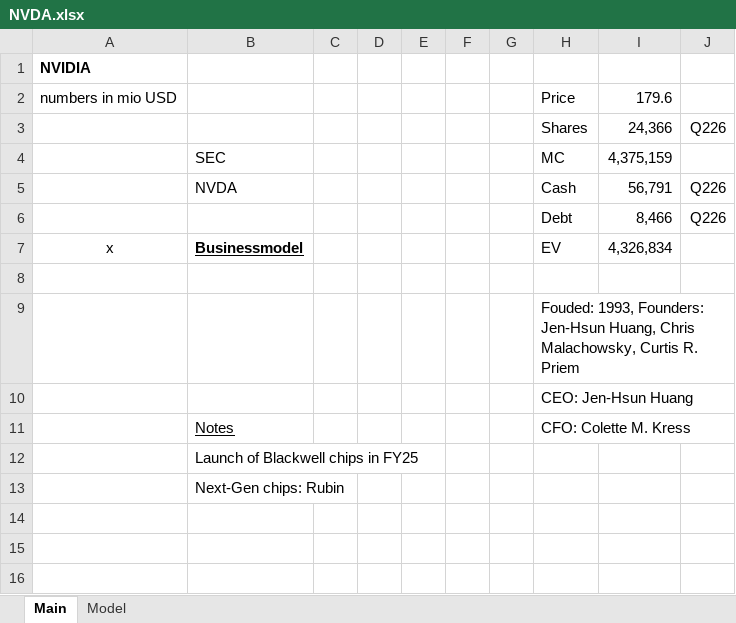
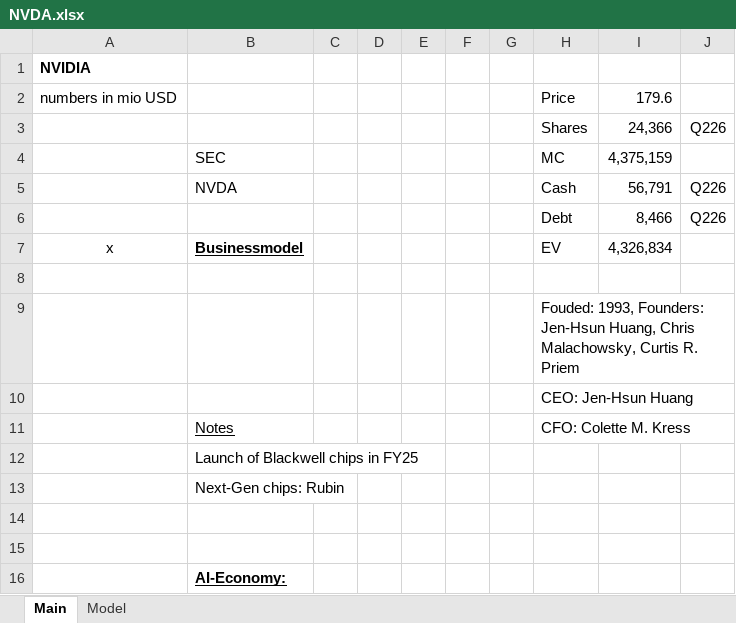
Before and after one commit to oscarsettje/Models, an Excel workbook: NVDA.xlsx, sheet Main, drawn as a sheet; values as stored, in another font and other column widths than the file's, no borders; charts and pictures not drawn; the diff names each change by its address in the sheet, - before the commit and + after, or states it on an @@ line.

```diff
--- a/NVDA.xlsx (sheet Main)
+++ b/NVDA.xlsx (sheet Main)
+row 14: (empty)
+row 15: (empty)
+row 16:  | AI-Economy:
```
Also changed, not shown: charts or pictures, 9983.T.xlsx, PDD.xlsx, 1 other file.
